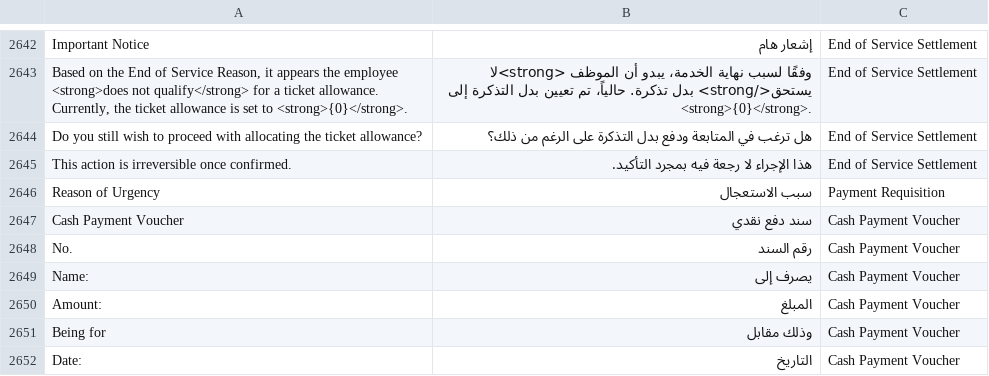
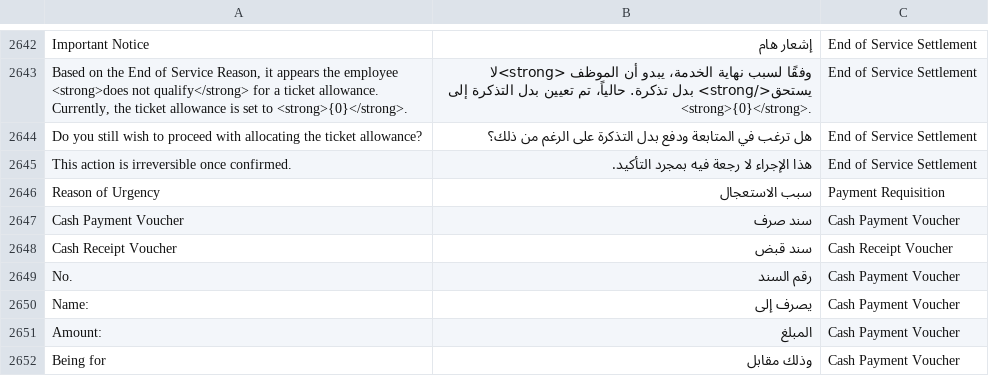
Before and after one commit to iabodysa/afmco, a CSV file: afmco/translations/ar.csv, drawn as a sheet; only a part is shown, gaps mark what is left out; the shorter side is filled out with more unchanged rows.

Commit message:
Cash Payment Voucher, Cash Receipt Voucher and Payment Advice print in the AFMCO brand fonts Montserrat and Tajawal from afmco/public/fonts (Montserrat-Regular.ttf, Montserrat-Bold.ttf, Tajawal-Regular.ttf, Tajawal-Bold.ttf with OFL-Montserrat.txt and OFL-Tajawal.txt), the footer reads VAT, CR, website and phone from the Company record and drops each empty one, and ar.csv titles the cash vouchers as the payment and receipt voucher in Saudi usage

```diff
--- a/afmco/translations/ar.csv
+++ b/afmco/translations/ar.csv
@@ -2646,3 +2646,4 @@ This action is irreversible once confirmed.,هذا الإجراء لا رجعة
 Reason of Urgency,سبب الاستعجال,Payment Requisition
-Cash Payment Voucher,سند دفع نقدي,Cash Payment Voucher
+Cash Payment Voucher,سند صرف,Cash Payment Voucher
+Cash Receipt Voucher,سند قبض,Cash Receipt Voucher
 No.,رقم السند,Cash Payment Voucher
```
Also changed, not shown: 7 other files.
